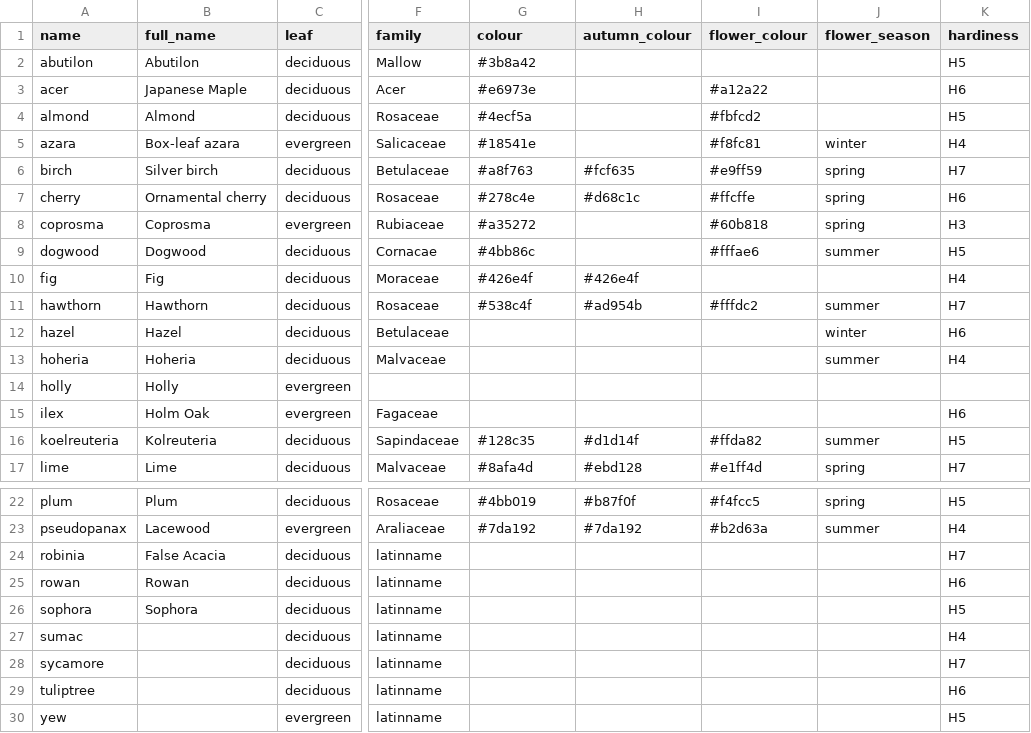
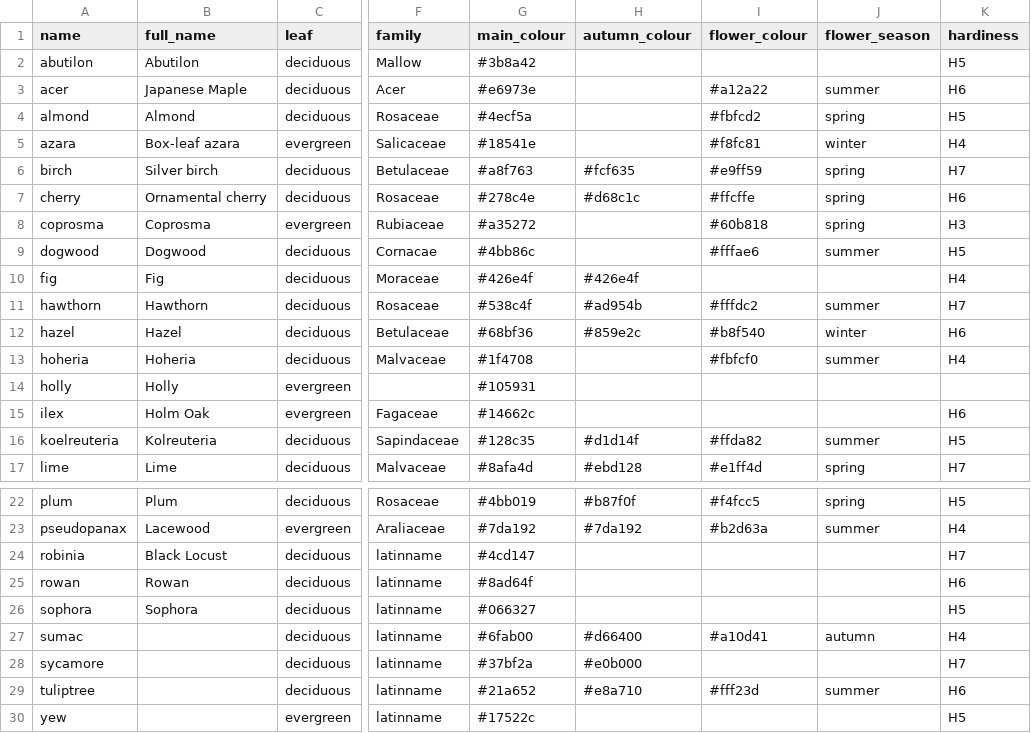
Before and after one commit to agnescameron/mecklenburgh-gardens, a CSV file: assets/external_data/tree_info.csv, drawn as a sheet; only a part is shown, gaps mark what is left out; the diff names each change by its address in the sheet, - before the commit and + after, or states it on an @@ line.

Commit message:
updated csv

```diff
--- a/assets/external_data/tree_info.csv
+++ b/assets/external_data/tree_info.csv
-G1: colour
+G1: main_colour
-J3 (flower_season): (empty)
+J3 (flower_season): summer
-J4 (flower_season): (empty)
+J4 (flower_season): spring
-G12 (main_colour): (empty)
+G12 (main_colour): #68bf36
-H12 (autumn_colour): (empty)
+H12 (autumn_colour): #859e2c
-I12 (flower_colour): (empty)
+I12 (flower_colour): #b8f540
-G13 (main_colour): (empty)
+G13 (main_colour): #1f4708
-I13 (flower_colour): (empty)
+I13 (flower_colour): #fbfcf0
-G14 (main_colour): (empty)
+G14 (main_colour): #105931
-G15 (main_colour): (empty)
+G15 (main_colour): #14662c
-B24 (full_name): False Acacia
+B24 (full_name): Black Locust
-G24 (main_colour): (empty)
+G24 (main_colour): #4cd147
-G25 (main_colour): (empty)
+G25 (main_colour): #8ad64f
-G26 (main_colour): (empty)
+G26 (main_colour): #066327
-G27 (main_colour): (empty)
+G27 (main_colour): #6fab00
-H27 (autumn_colour): (empty)
+H27 (autumn_colour): #d66400
-I27 (flower_colour): (empty)
+I27 (flower_colour): #a10d41
-J27 (flower_season): (empty)
+J27 (flower_season): autumn
-G28 (main_colour): (empty)
+G28 (main_colour): #37bf2a
-H28 (autumn_colour): (empty)
+H28 (autumn_colour): #e0b000
-G29 (main_colour): (empty)
+G29 (main_colour): #21a652
-H29 (autumn_colour): (empty)
+H29 (autumn_colour): #e8a710
-I29 (flower_colour): (empty)
+I29 (flower_colour): #fff23d
-J29 (flower_season): (empty)
+J29 (flower_season): summer
-G30 (main_colour): (empty)
+G30 (main_colour): #17522c
```
